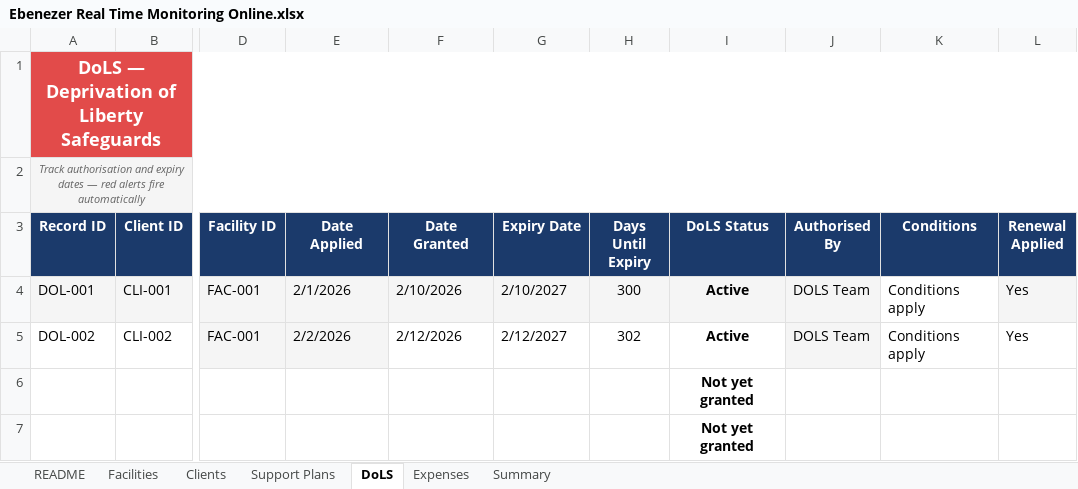
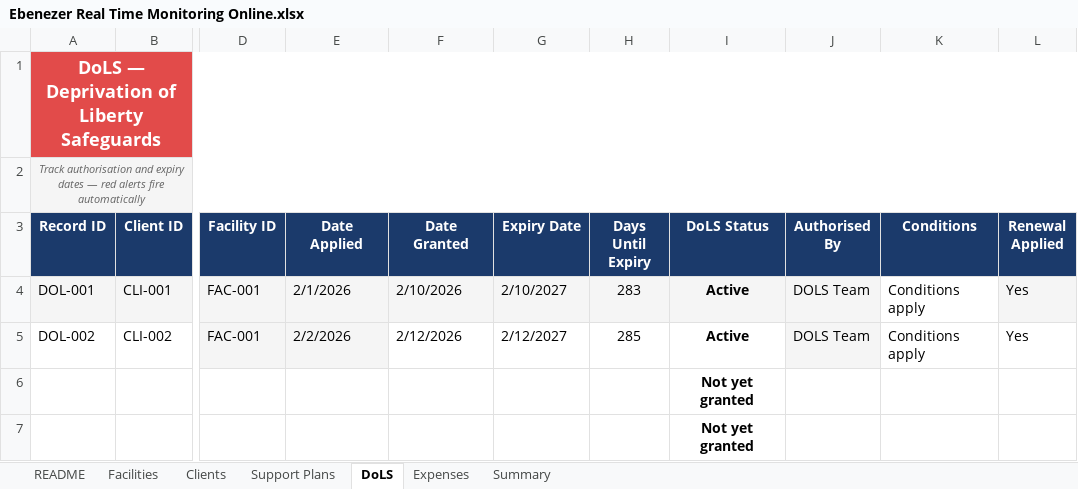
Before and after one commit to up939271/care-dashboard, an Excel workbook: Ebenezer Real Time Monitoring Online.xlsx, sheet DoLS, drawn as a sheet; only a part is shown, gaps mark what is left out; values as stored, in another font and other column widths than the file's, no borders; conditional formats not drawn; the diff names each change by its address in the sheet, - before the commit and + after, or states it on an @@ line.

```diff
--- a/Ebenezer Real Time Monitoring Online.xlsx (sheet DoLS)
+++ b/Ebenezer Real Time Monitoring Online.xlsx (sheet DoLS)
-H4 (Days Until Expiry): 300
+H4 (Days Until Expiry): 283
-H5 (Days Until Expiry): 302
+H5 (Days Until Expiry): 285
```
Also changed, not shown: sheet Expenses, sheet Support Plans, sheet Clients, sheet Summary, hidden cells.
